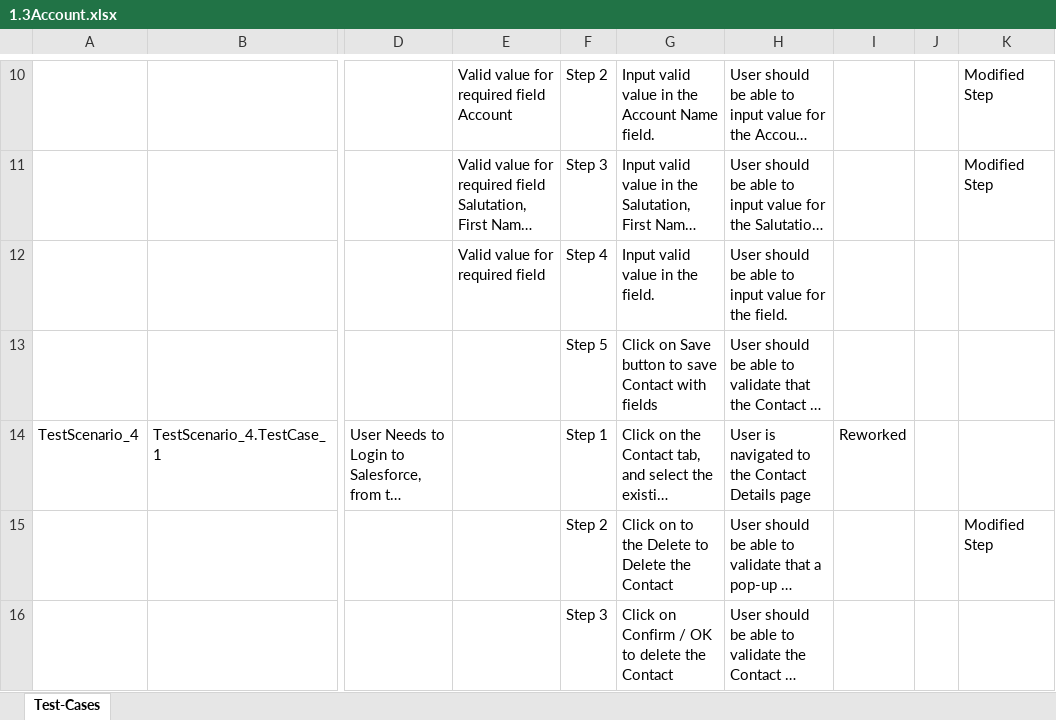
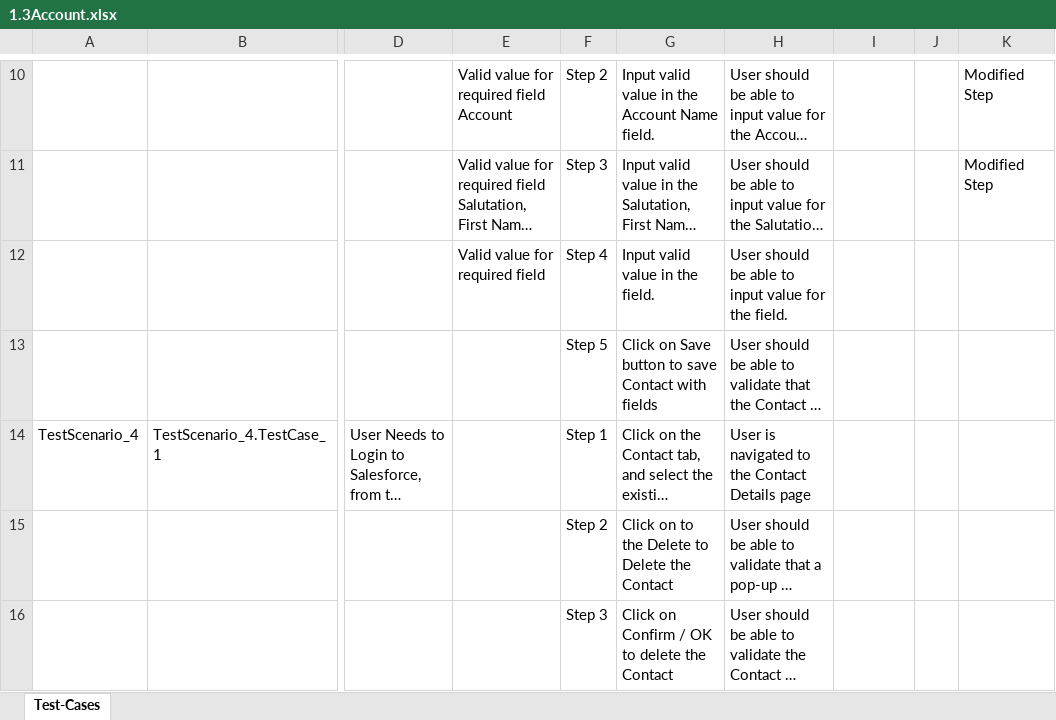
Before and after one commit to ShaikMohamedIrfan/TESTSNAPR5, an Excel workbook: 1.3Account.xlsx, sheet Test-Cases, drawn as a sheet; only a part is shown, gaps mark what is left out; long unchanged cells end in …; values as stored, in another font and other column widths than the file's, no borders; table styles not drawn; the diff names each change by its address in the sheet, - before the commit and + after, or states it on an @@ line.

Commit message:
Add files via upload

```diff
--- a/1.3Account.xlsx (sheet Test-Cases)
+++ b/1.3Account.xlsx (sheet Test-Cases)
-I14: Reworked
+I14: (empty)
-K15: Modified Step
+K15: (empty)
```
